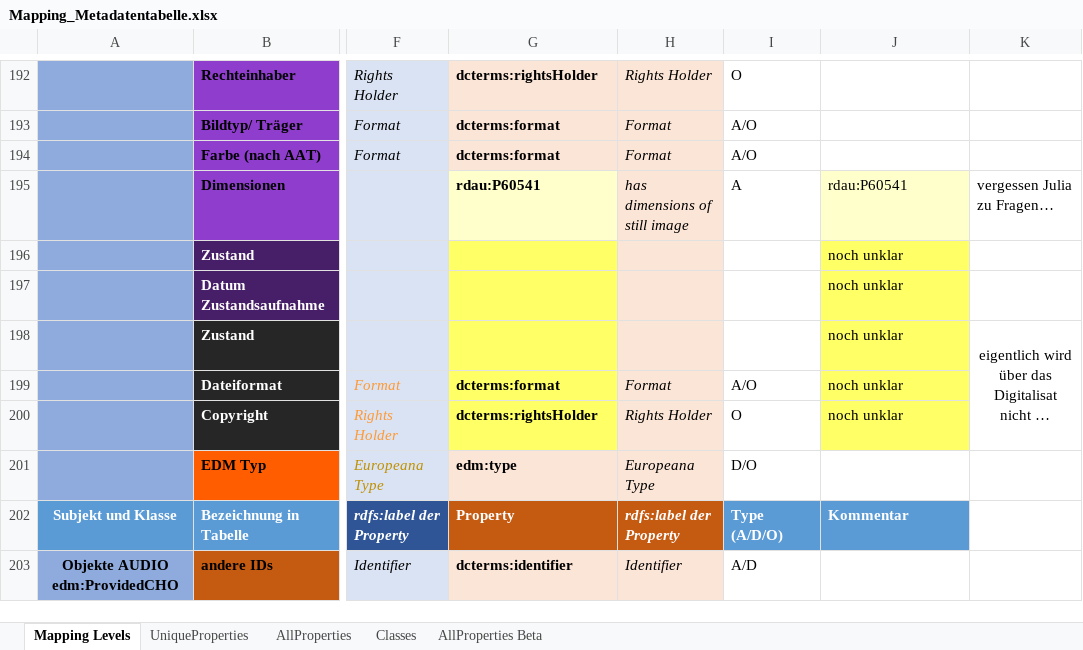
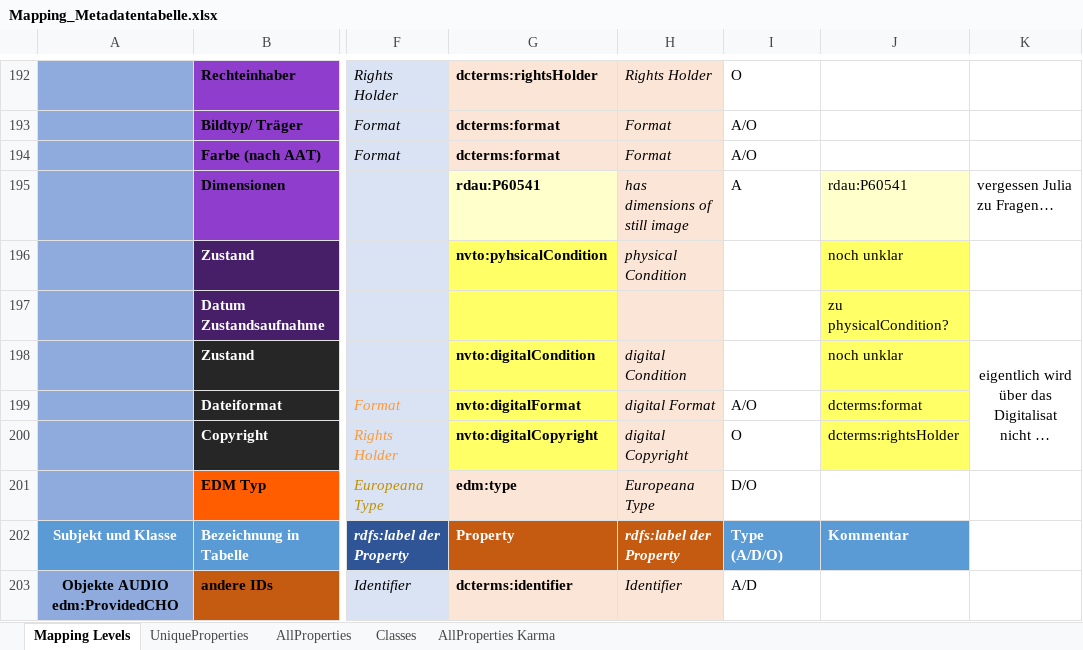
Before and after one commit to mawittbe/NVT_Data-Model, an Excel workbook: Mapping/Mapping_Metadatentabelle.xlsx, sheet Mapping Levels, drawn as a sheet; only a part is shown, gaps mark what is left out; long unchanged cells end in …; values as stored, in another font and other column widths than the file's, no borders; the diff covers the shown part only; the diff names each change by its address in the sheet, - before the commit and + after, or states it on an @@ line.

Commit message:
Update Mapping_Metadatentabelle.xlsx
- Ergänzung edm:isRelatedTo für gleicher Inhalt für Objekte für nvto für Konsistenz zwischen allen Leveln

- Verwendete Texte/Autoren: dcterms:source statt dcterms:subject
- Entscheidung für dcterms:isPartOf über efrbroo:R25_performed zwischen Ereignis Gehört zu Produktion Produktion
- Entscheidung für dcterms:isPartOf über ecrm:P117_occurs_during zwischen Ereignis Teilereignis von Ereignis
- Entscheidung für dcterms:isPartOf über ecrm:P89_falls_within zwischen Ort Stadt/Land Ort
- Entscheidung für dcterms:type über edm:hasType für Objekte für Konsistenz zwischen nvto und fid

- Einführung von:
  - rdau:P60683 (has predecessor) für ist Vorgänger von Gruppe
  - rdau:P60686 (has successor) für ist Nachfolger von Gruppe
  - dcterms:spatial für ist ansässig Stadt und Land von Gruppe (vielleicht keine wichtige Property)
  - ecrm:P74_has_current_or_former_residence Gruppe

- Einführung Platzhalterproperties im nvto namespace für noch fehlende Verbindungen:
  - Videodesign: - nvto:videoDesigner rdfs:subPropertyOf eclap:performingArtsProfessional
  - Aufnahmeort, Stadt, Land (alle Objekte): - nvto:createdAtLocation rdfs:subPropertyOf dcterms:spatial
  - Layout/Satz: nvto:layouter rdfs:subPropertyOf eclap:performingArtsProfessional
  - Fotostudio: nvto:photoStudio rdfs:subPropertyOf dcterms:creator

  - Zustand (physisch): - nvto:physicalCondition rdfs:subPropertyOf skos:note
  - Zustand (digital): - nvto:digitalCondition rdfs:subPropertyOf skos:note
  - Länge (digital): - nvto:digitalExtent rdfs:subPropertyOf skos:note
  - Dateiformat (digital): - nvto:digitalFormat rdfs:subPropertyOf skos:note
  - Copyright (digital): - nvto:digitalCopyright rdfs:subPropertyOf skos:note
  - OriginalAusgabe: nvto:firstEdition rdfs:subPropertyOf skos:note
  - Erstausgabe (der vorliegenden Sprache): nvto:firstLocalizedEdition rdfs:subPropertyOf skos:note
  - Gleicher Inhalt/Gleiches Motiv: nvto:contentMatch rdfs:subPropertyOf dcterms:relation statt edm:isRelatedTo

```diff
--- a/Mapping/Mapping_Metadatentabelle.xlsx (sheet Mapping Levels)
+++ b/Mapping/Mapping_Metadatentabelle.xlsx (sheet Mapping Levels)
-sheet tab: AllProperties Beta
+sheet tab: AllProperties Karma
-G196: (empty)
+G196: nvto:pyhsicalCondition
-H196: (empty)
+H196: physical Condition
-J197: noch unklar
+J197: zu physicalCondition?
-G198: (empty)
+G198: nvto:digitalCondition
-H198: (empty)
+H198: digital Condition
-G199: dcterms:format
+G199: nvto:digitalFormat
-H199: Format
+H199: digital Format
-J199: noch unklar
+J199: dcterms:format
-G200: dcterms:rightsHolder
+G200: nvto:digitalCopyright
-H200: Rights Holder
+H200: digital Copyright
-J200: noch unklar
+J200: dcterms:rightsHolder
```
Also changed, not shown: 1 added row, 1 removed row, 168 edited cells and cell formats elsewhere in this sheet, sheet AllProperties Karma.
